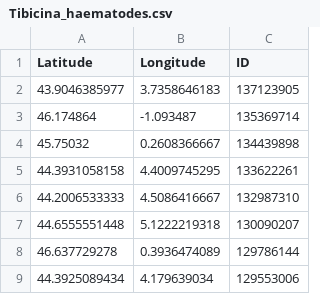
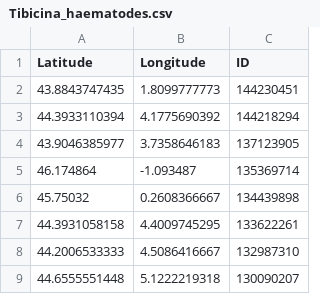
Before and after one commit to cigalesdefrance/cigalesdefrance.github.io, a CSV file: BDD/INATURALIST/Tibicina_haematodes.csv, drawn as a sheet; only a part is shown; the shorter side is filled out with more unchanged rows.

```diff
--- a/BDD/INATURALIST/Tibicina_haematodes.csv
+++ b/BDD/INATURALIST/Tibicina_haematodes.csv
@@ -1,2 +1,4 @@
 Latitude,Longitude,ID
+43.8843747435,1.8099777773,144230451
+44.3933110394,4.1775690392,144218294
 43.9046385977,3.7358646183,137123905
```
Also changed, not shown: 7 other files.
